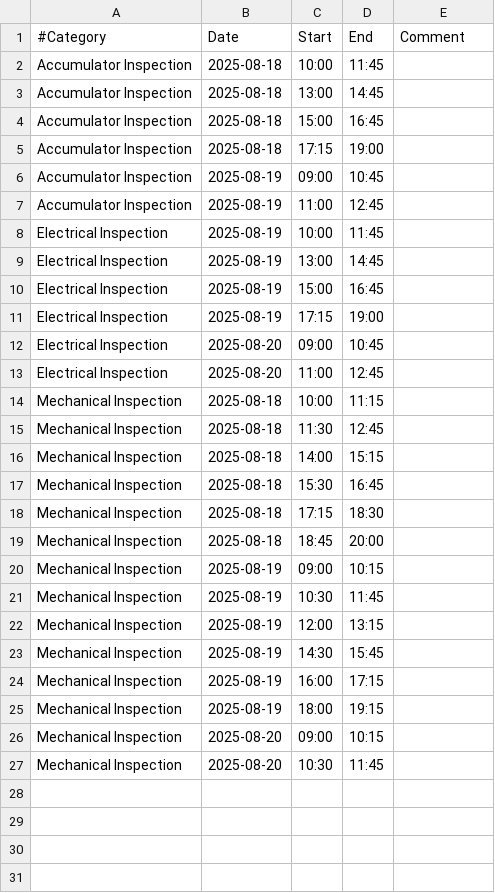
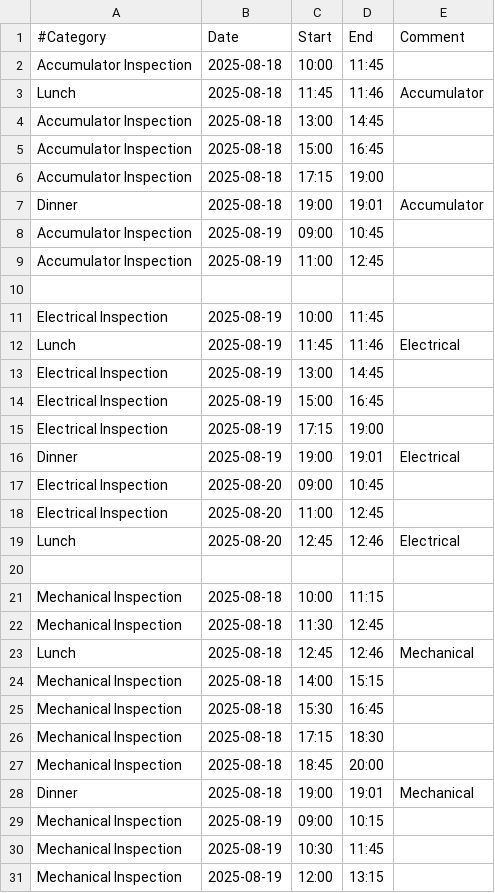
Before and after one commit to daniw/scrutimer, a CSV file: Data/FSG25.csv, drawn as a sheet; only a part is shown; the shorter side is filled out with more unchanged rows; the diff covers the shown part only.

Commit message:
Lunch and Dinner times for FSG 2025 added

```diff
--- a/Data/FSG25.csv
+++ b/Data/FSG25.csv
@@ -2,2 +2,3 @@
 Accumulator Inspection;2025-08-18;10:00;11:45;
+Lunch                 ;2025-08-18;11:45;11:46;Accumulator
 Accumulator Inspection;2025-08-18;13:00;14:45;
@@ -5,5 +6,8 @@ Accumulator Inspection;2025-08-18;15:00;16:45;
 Accumulator Inspection;2025-08-18;17:15;19:00;
+Dinner                ;2025-08-18;19:00;19:01;Accumulator
 Accumulator Inspection;2025-08-19;09:00;10:45;
 Accumulator Inspection;2025-08-19;11:00;12:45;
+
 Electrical Inspection ;2025-08-19;10:00;11:45;
+Lunch                 ;2025-08-19;11:45;11:46;Electrical
 Electrical Inspection ;2025-08-19;13:00;14:45;
@@ -11,6 +15,10 @@ Electrical Inspection ;2025-08-19;15:00;16:45;
 Electrical Inspection ;2025-08-19;17:15;19:00;
+Dinner                ;2025-08-19;19:00;19:01;Electrical
 Electrical Inspection ;2025-08-20;09:00;10:45;
 Electrical Inspection ;2025-08-20;11:00;12:45;
+Lunch                 ;2025-08-20;12:45;12:46;Electrical
+
 Mechanical Inspection ;2025-08-18;10:00;11:15;
 Mechanical Inspection ;2025-08-18;11:30;12:45;
+Lunch                 ;2025-08-18;12:45;12:46;Mechanical
 Mechanical Inspection ;2025-08-18;14:00;15:15;
@@ -19,2 +27,3 @@ Mechanical Inspection ;2025-08-18;17:15;18:30;
 Mechanical Inspection ;2025-08-18;18:45;20:00;
+Dinner                ;2025-08-18;19:00;19:01;Mechanical
 Mechanical Inspection ;2025-08-19;09:00;10:15;
```
Also changed, not shown: 3 added rows elsewhere in this file.
